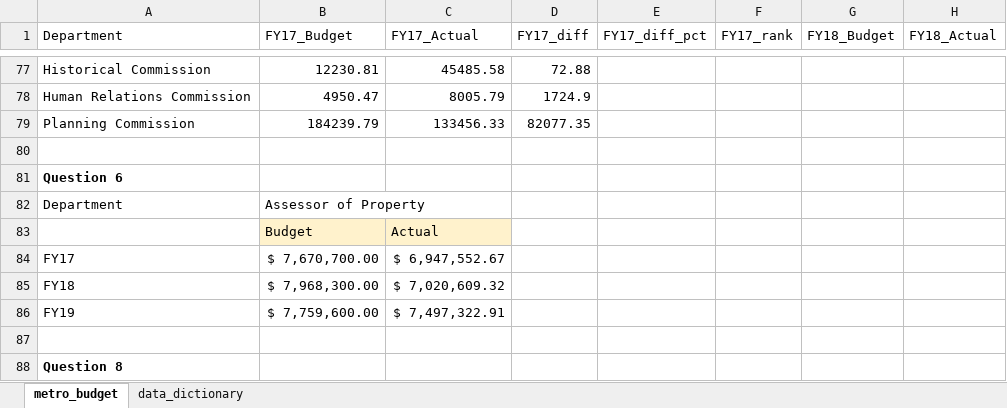
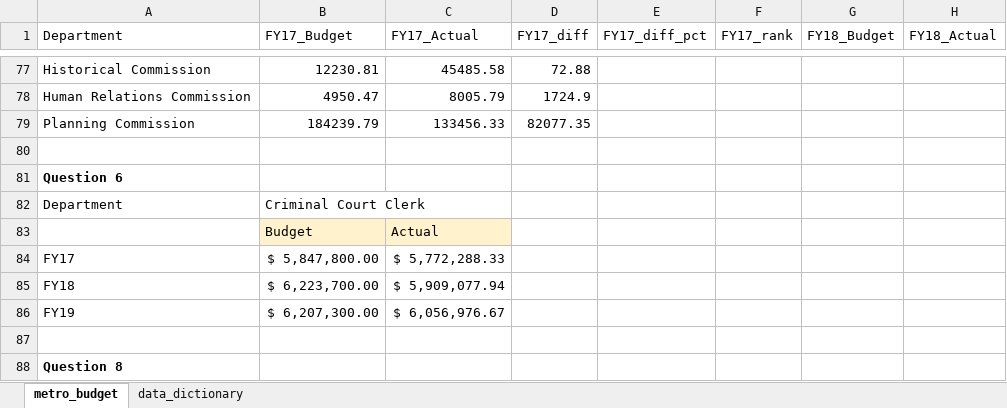
Before and after one commit to NSS-Data-Analytics-Cohort-14/lookups-da14-dorinajordan22, an Excel workbook: metro_budget_exercise.xlsx, sheet metro_budget, drawn as a sheet; only a part is shown, gaps mark what is left out; values as stored, in another font and other column widths than the file's, no borders; charts and pictures not drawn; the diff names each change by its address in the sheet, - before the commit and + after, or states it on an @@ line.

Commit message:
Finished through Question 6

```diff
--- a/metro_budget_exercise.xlsx (sheet metro_budget)
+++ b/metro_budget_exercise.xlsx (sheet metro_budget)
-B82 (FY17_Budget): Assessor of Property
+B82 (FY17_Budget): Criminal Court Clerk
-B84 (FY17_Budget): $ 7,670,700.00
+B84 (FY17_Budget): $ 5,847,800.00
-C84 (FY17_Actual): $ 6,947,552.67
+C84 (FY17_Actual): $ 5,772,288.33
-B85 (FY17_Budget): $ 7,968,300.00
+B85 (FY17_Budget): $ 6,223,700.00
-C85 (FY17_Actual): $ 7,020,609.32
+C85 (FY17_Actual): $ 5,909,077.94
-B86 (FY17_Budget): $ 7,759,600.00
+B86 (FY17_Budget): $ 6,207,300.00
-C86 (FY17_Actual): $ 7,497,322.91
+C86 (FY17_Actual): $ 6,056,976.67
```
Also changed, not shown: charts or pictures.
